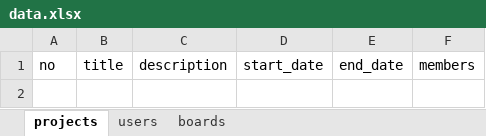
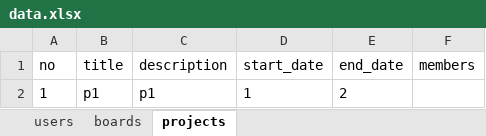
Before and after one commit to seulki-k/bitcamp-mystudy, an Excel workbook: myapp/data.xlsx, sheet projects, drawn as a sheet; values as stored, in another font and other column widths than the file's, no borders; the diff names each change by its address in the sheet, - before the commit and + after, or states it on an @@ line.

```diff
--- a/myapp/data.xlsx (sheet projects)
+++ b/myapp/data.xlsx (sheet projects)
@@ sheet tab order changed: users | boards | projects @@
+row 2: 1 | p1 | p1 | 1 | 2
```
Also changed, not shown: 13 other files.
